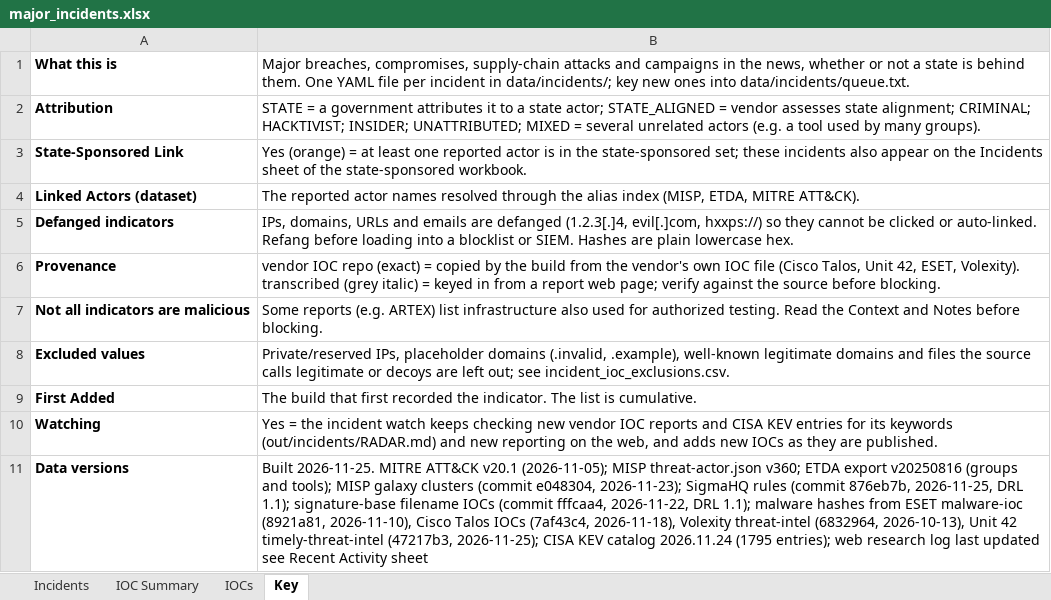
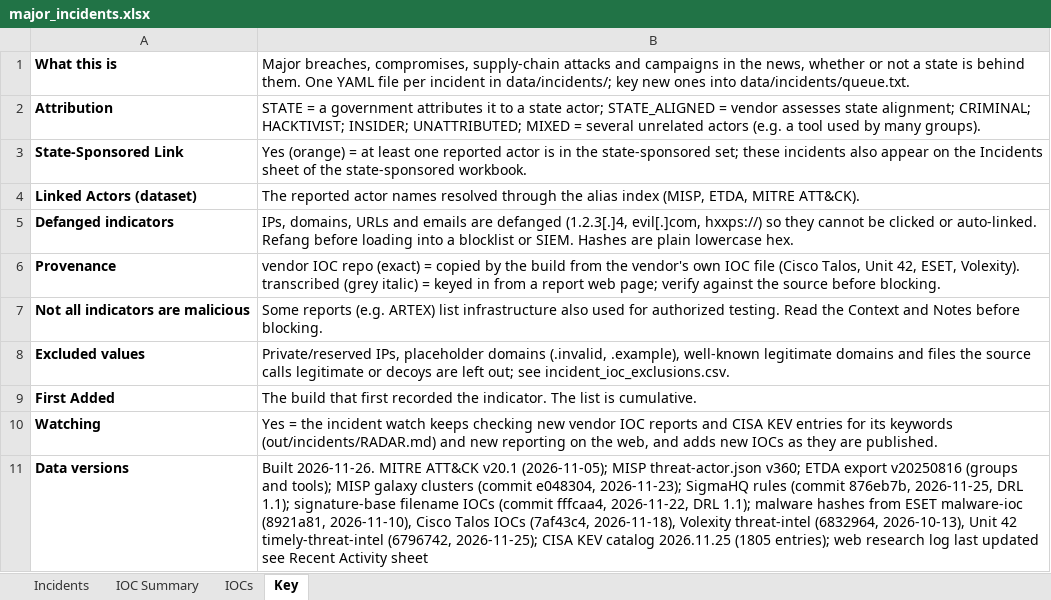
Before and after one commit to ShazaamVycys/threat-actor-intel, an Excel workbook: out/incidents/major_incidents.xlsx, sheet Key, drawn as a sheet; values as stored, in another font and other column widths than the file's, no borders; the diff names each change by its address in the sheet, - before the commit and + after, or states it on an @@ line.

```diff
--- a/out/incidents/major_incidents.xlsx (sheet Key)
+++ b/out/incidents/major_incidents.xlsx (sheet Key)
-B11: Built 2026-11-25. MITRE ATT&CK v20.1 (2026-11-05); MISP threat-actor.json v360; ETDA export v20250816 (groups and tools); MISP galaxy clusters (commit e048304, 2026-11-23); SigmaHQ rules (commit 876eb7b, 2026-11-25, DRL 1.1); signature-base filename IOCs (commit fffcaa4, 2026-11-22, DRL 1.1); malware hashes from ESET malware-ioc (8921a81, 2026-11-10), Cisco Talos IOCs (7af43c4, 2026-11-18), Volexity threat-intel (6832964, 2026-10-13), Unit 42 timely-threat-intel (47217b3, 2026-11-25); CISA KEV catalog 2026.11.24 (1795 entries); web…
+B11: Built 2026-11-26. MITRE ATT&CK v20.1 (2026-11-05); MISP threat-actor.json v360; ETDA export v20250816 (groups and tools); MISP galaxy clusters (commit e048304, 2026-11-23); SigmaHQ rules (commit 876eb7b, 2026-11-25, DRL 1.1); signature-base filename IOCs (commit fffcaa4, 2026-11-22, DRL 1.1); malware hashes from ESET malware-ioc (8921a81, 2026-11-10), Cisco Talos IOCs (7af43c4, 2026-11-18), Volexity threat-intel (6832964, 2026-10-13), Unit 42 timely-threat-intel (6796742, 2026-11-25); CISA KEV catalog 2026.11.25 (1805 entries); web…
```
Also changed, not shown: sheet Incidents, 16 other files.
